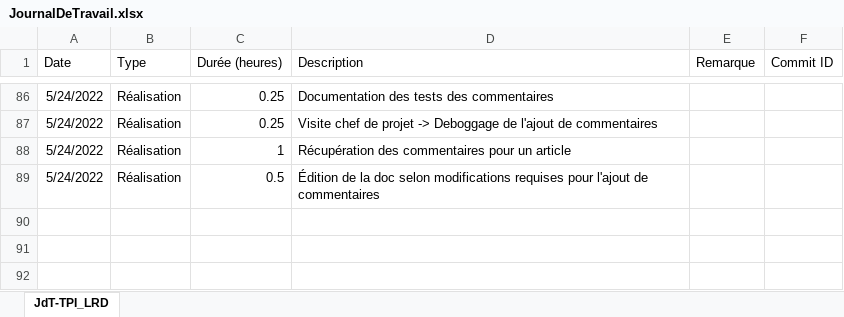
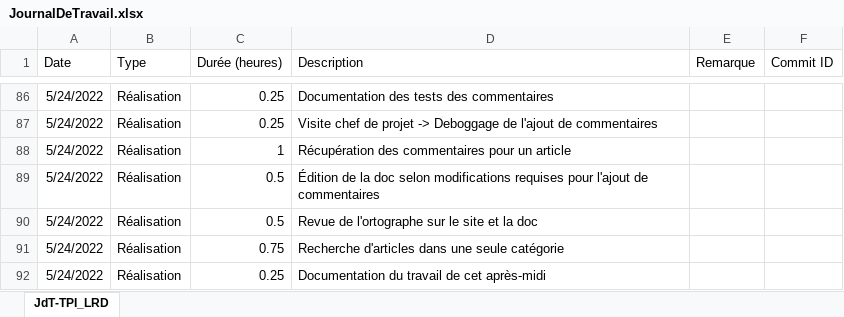
Before and after one commit to LouisRichard/tpi-news-website, an Excel workbook: Documentation/JournalDeTravail.xlsx, sheet JdT-TPI_LRD, drawn as a sheet; only a part is shown, gaps mark what is left out; values as stored, in another font and other column widths than the file's, no borders; table styles not drawn; the diff names each change by its address in the sheet, - before the commit and + after, or states it on an @@ line.

Commit message:
Documentation and work diary

```diff
--- a/Documentation/JournalDeTravail.xlsx (sheet JdT-TPI_LRD)
+++ b/Documentation/JournalDeTravail.xlsx (sheet JdT-TPI_LRD)
+row 90: 5/24/2022 | Réalisation | 0.5 | Revue de l'ortographe sur le site et la doc
+row 91: 5/24/2022 | Réalisation | 0.75 | Recherche d'articles dans une seule catégorie
+row 92: 5/24/2022 | Réalisation | 0.25 | Documentation du travail de cet après-midi
```
Also changed, not shown: 3 other files.
